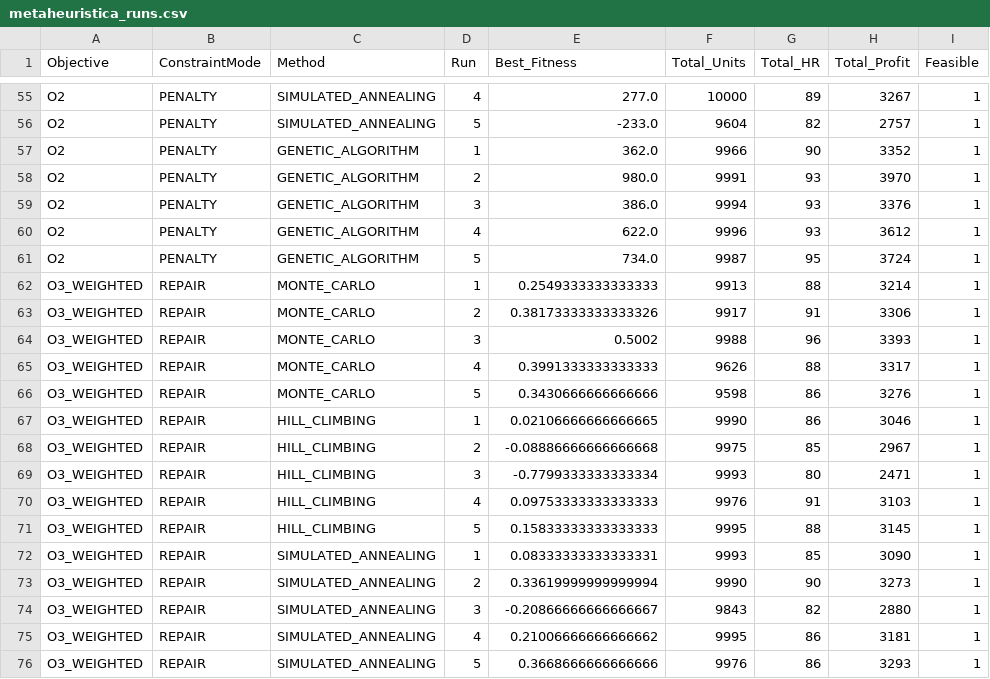
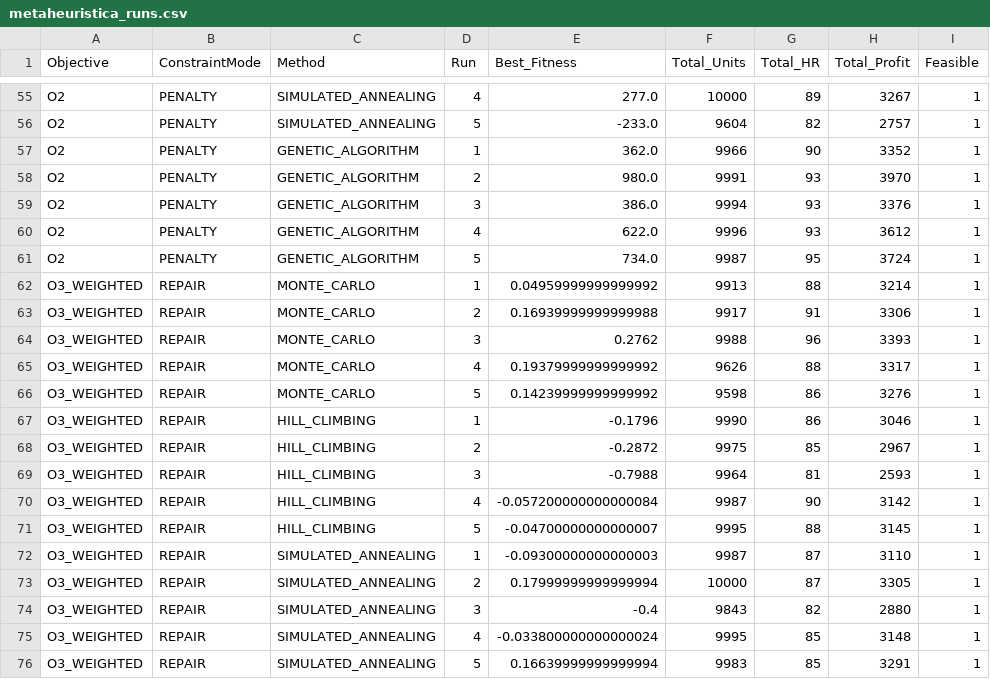
Before and after one commit to joaofarys200/Tiapose2026, a CSV file: csv/optimization/metaheuristica_runs.csv, drawn as a sheet; only a part is shown, gaps mark what is left out; the diff covers the shown part only.

```diff
--- a/csv/optimization/metaheuristica_runs.csv
+++ b/csv/optimization/metaheuristica_runs.csv
@@ -61,16 +61,16 @@ O2,PENALTY,GENETIC_ALGORITHM,4,622.0,9996,93,3612,1
 O2,PENALTY,GENETIC_ALGORITHM,5,734.0,9987,95,3724,1
-O3_WEIGHTED,REPAIR,MONTE_CARLO,1,0.2549333333333333,9913,88,3214,1
-O3_WEIGHTED,REPAIR,MONTE_CARLO,2,0.38173333333333326,9917,91,3306,1
-O3_WEIGHTED,REPAIR,MONTE_CARLO,3,0.5002,9988,96,3393,1
-O3_WEIGHTED,REPAIR,MONTE_CARLO,4,0.3991333333333333,9626,88,3317,1
-O3_WEIGHTED,REPAIR,MONTE_CARLO,5,0.3430666666666666,9598,86,3276,1
-O3_WEIGHTED,REPAIR,HILL_CLIMBING,1,0.02106666666666665,9990,86,3046,1
-O3_WEIGHTED,REPAIR,HILL_CLIMBING,2,-0.08886666666666668,9975,85,2967,1
-O3_WEIGHTED,REPAIR,HILL_CLIMBING,3,-0.7799333333333334,9993,80,2471,1
-O3_WEIGHTED,REPAIR,HILL_CLIMBING,4,0.09753333333333333,9976,91,3103,1
-O3_WEIGHTED,REPAIR,HILL_CLIMBING,5,0.15833333333333333,9995,88,3145,1
-O3_WEIGHTED,REPAIR,SIMULATED_ANNEALING,1,0.08333333333333331,9993,85,3090,1
-O3_WEIGHTED,REPAIR,SIMULATED_ANNEALING,2,0.33619999999999994,9990,90,3273,1
-O3_WEIGHTED,REPAIR,SIMULATED_ANNEALING,3,-0.20866666666666667,9843,82,2880,1
-O3_WEIGHTED,REPAIR,SIMULATED_ANNEALING,4,0.21006666666666662,9995,86,3181,1
-O3_WEIGHTED,REPAIR,SIMULATED_ANNEALING,5,0.3668666666666666,9976,86,3293,1
+O3_WEIGHTED,REPAIR,MONTE_CARLO,1,0.04959999999999992,9913,88,3214,1
+O3_WEIGHTED,REPAIR,MONTE_CARLO,2,0.16939999999999988,9917,91,3306,1
+O3_WEIGHTED,REPAIR,MONTE_CARLO,3,0.2762,9988,96,3393,1
+O3_WEIGHTED,REPAIR,MONTE_CARLO,4,0.19379999999999992,9626,88,3317,1
+O3_WEIGHTED,REPAIR,MONTE_CARLO,5,0.14239999999999992,9598,86,3276,1
+O3_WEIGHTED,REPAIR,HILL_CLIMBING,1,-0.1796,9990,86,3046,1
+O3_WEIGHTED,REPAIR,HILL_CLIMBING,2,-0.2872,9975,85,2967,1
+O3_WEIGHTED,REPAIR,HILL_CLIMBING,3,-0.7988,9964,81,2593,1
+O3_WEIGHTED,REPAIR,HILL_CLIMBING,4,-0.057200000000000084,9987,90,3142,1
+O3_WEIGHTED,REPAIR,HILL_CLIMBING,5,-0.04700000000000007,9995,88,3145,1
+O3_WEIGHTED,REPAIR,SIMULATED_ANNEALING,1,-0.09300000000000003,9987,87,3110,1
+O3_WEIGHTED,REPAIR,SIMULATED_ANNEALING,2,0.17999999999999994,10000,87,3305,1
+O3_WEIGHTED,REPAIR,SIMULATED_ANNEALING,3,-0.4,9843,82,2880,1
+O3_WEIGHTED,REPAIR,SIMULATED_ANNEALING,4,-0.033800000000000024,9995,85,3148,1
+O3_WEIGHTED,REPAIR,SIMULATED_ANNEALING,5,0.16639999999999994,9983,85,3291,1
```
Also changed, not shown: 62 edited cells elsewhere in this file, csv/optimization/metaheuristica_best_plans.csv, csv/optimization/metaheuristica_summary.csv, 4 other files.
